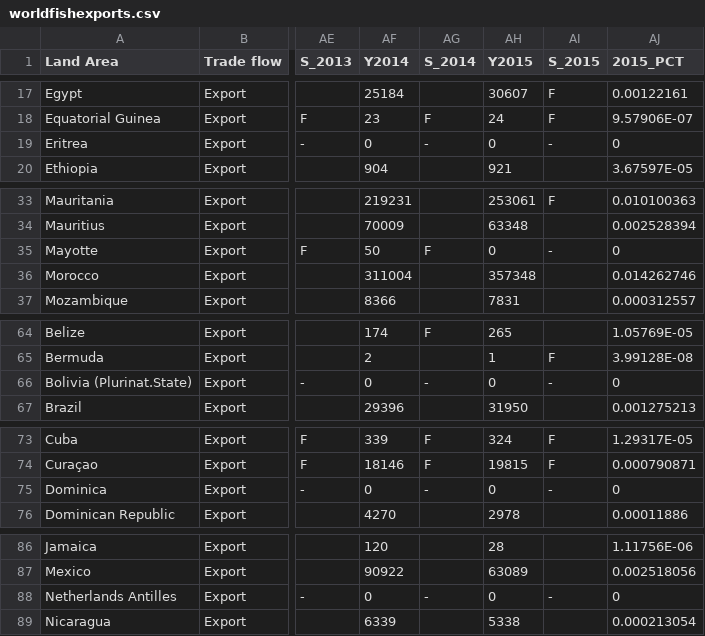
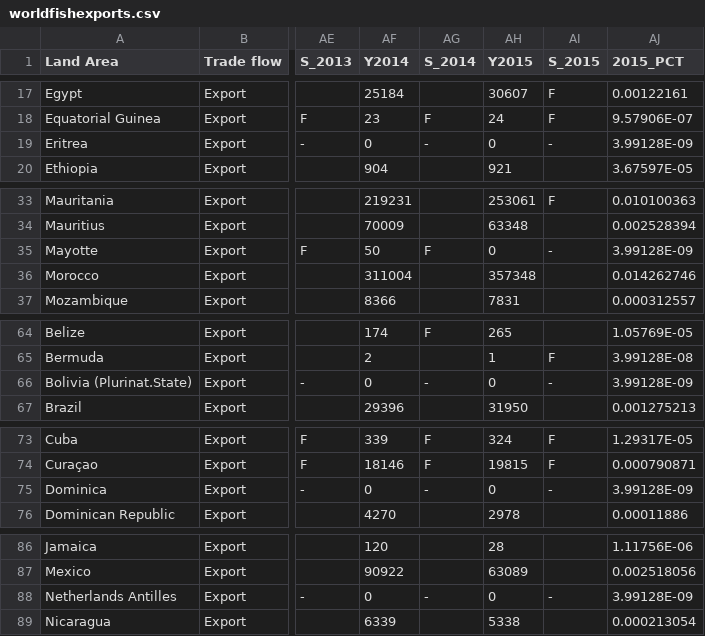
Before and after one commit to mwon0030/FIT3179, a CSV file: Week 9 Homework/worldfishexports.csv, drawn as a sheet; only a part is shown, gaps mark what is left out; the diff covers the shown part only; the diff names each change by its address in the sheet, - before the commit and + after, or states it on an @@ line.

```diff
--- a/Week 9 Homework/worldfishexports.csv
+++ b/Week 9 Homework/worldfishexports.csv
-AJ19 (2015_PCT): 0
+AJ19 (2015_PCT): 3.99128E-09
-AJ35 (2015_PCT): 0
+AJ35 (2015_PCT): 3.99128E-09
-AJ66 (2015_PCT): 0
+AJ66 (2015_PCT): 3.99128E-09
-AJ75 (2015_PCT): 0
+AJ75 (2015_PCT): 3.99128E-09
-AJ88 (2015_PCT): 0
+AJ88 (2015_PCT): 3.99128E-09
```
Also changed, not shown: 12 edited cells elsewhere in this file.
